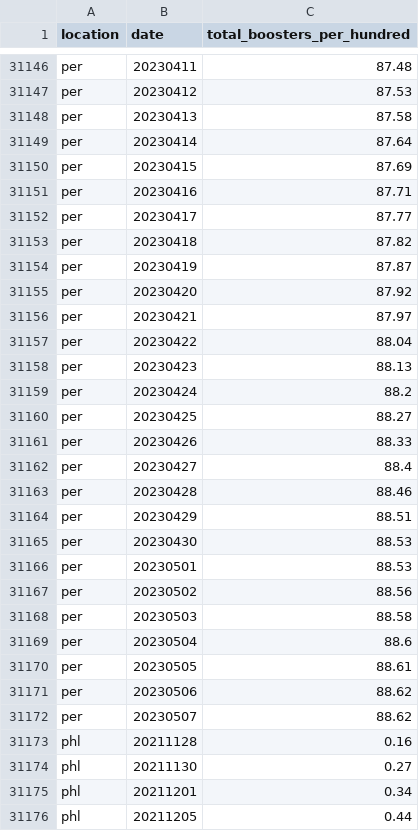
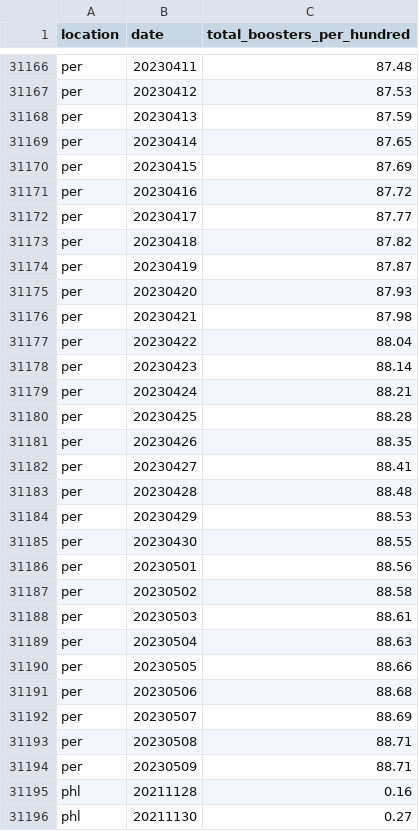
Before and after one commit to open-numbers/ddf--owid--covid_19, a CSV file: ddf--datapoints--total_boosters_per_hundred--by--location--date.csv, drawn as a sheet; only a part is shown, gaps mark what is left out; the shorter side is filled out with more unchanged rows; the diff covers the shown part only.

```diff
--- a/ddf--datapoints--total_boosters_per_hundred--by--location--date.csv
+++ b/ddf--datapoints--total_boosters_per_hundred--by--location--date.csv
@@ -31147,6 +31167,6 @@ per,20230411,87.48
 per,20230412,87.53
-per,20230413,87.58
-per,20230414,87.64
+per,20230413,87.59
+per,20230414,87.65
 per,20230415,87.69
-per,20230416,87.71
+per,20230416,87.72
 per,20230417,87.77
@@ -31154,20 +31174,22 @@ per,20230418,87.82
 per,20230419,87.87
-per,20230420,87.92
-per,20230421,87.97
+per,20230420,87.93
+per,20230421,87.98
 per,20230422,88.04
-per,20230423,88.13
-per,20230424,88.2
-per,20230425,88.27
-per,20230426,88.33
-per,20230427,88.4
-per,20230428,88.46
-per,20230429,88.51
-per,20230430,88.53
-per,20230501,88.53
-per,20230502,88.56
-per,20230503,88.58
-per,20230504,88.6
-per,20230505,88.61
-per,20230506,88.62
-per,20230507,88.62
+per,20230423,88.14
+per,20230424,88.21
+per,20230425,88.28
+per,20230426,88.35
+per,20230427,88.41
+per,20230428,88.48
+per,20230429,88.53
+per,20230430,88.55
+per,20230501,88.56
+per,20230502,88.58
+per,20230503,88.61
+per,20230504,88.63
+per,20230505,88.66
+per,20230506,88.68
+per,20230507,88.69
+per,20230508,88.71
+per,20230509,88.71
 phl,20211128,0.16
```
Also changed, not shown: 25 added rows and 72 edited cells elsewhere in this file, ddf--datapoints--hosp_patients--by--location--date.csv, ddf--datapoints--hosp_patients_per_million--by--location--date.csv, 24 other files.
